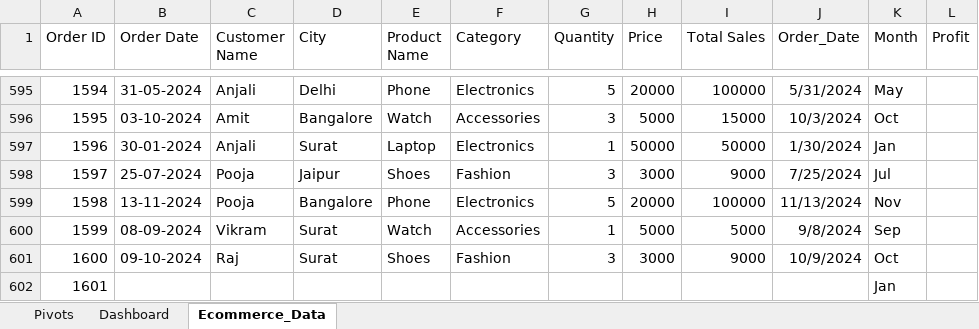
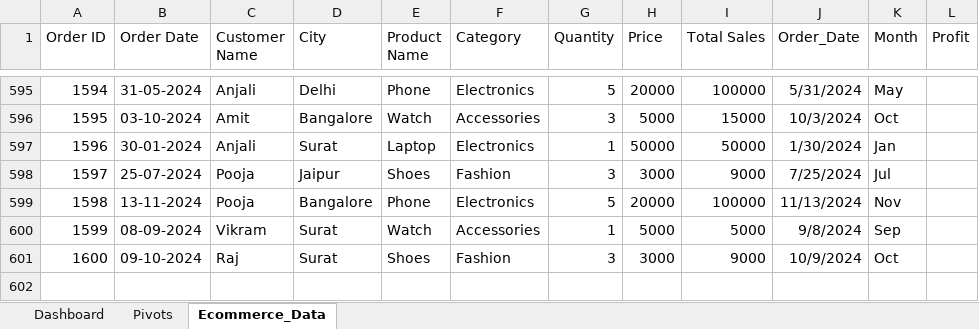
Before and after one commit to Manavitaliya/e-Commerce-Analysis, an Excel workbook: ecommerce_dataset.xlsx, sheet Ecommerce_Data, drawn as a sheet; only a part is shown, gaps mark what is left out; values as stored, in another font and other column widths than the file's, no borders; table styles not drawn; the diff names each change by its address in the sheet, - before the commit and + after, or states it on an @@ line.

Commit message:
change

```diff
--- a/ecommerce_dataset.xlsx (sheet Ecommerce_Data)
+++ b/ecommerce_dataset.xlsx (sheet Ecommerce_Data)
@@ sheet tab order changed: Dashboard | Pivots | Ecommerce_Data @@
-row 602: 1601 |  |  |  |  |  |  |  |  |  | Jan
```
Also changed, not shown: sheet Pivots, charts or pictures.
